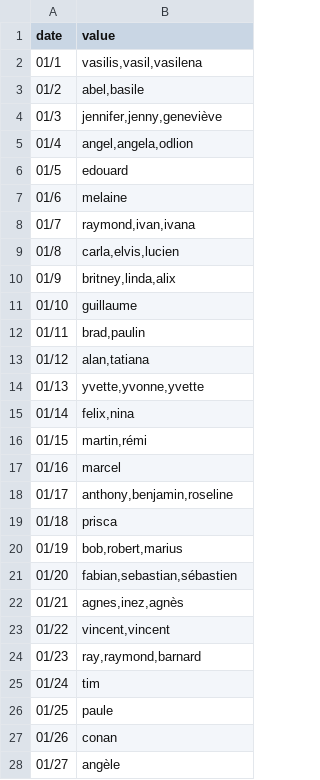
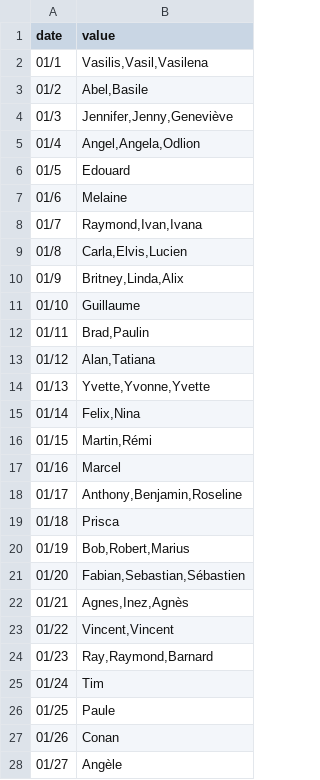
Before and after one commit to kalemena/ti-dhome-flows, a CSV file: src/tidhome/data/daily-events/calendar-saints.csv, drawn as a sheet; only a part is shown; the diff covers the shown part only.

Commit message:
Fix Calendar events

```diff
--- a/src/tidhome/data/daily-events/calendar-saints.csv
+++ b/src/tidhome/data/daily-events/calendar-saints.csv
@@ -1,28 +1,28 @@
 "date","value"
-"01/1","vasilis,vasil,vasilena"
-"01/2","abel,basile"
-"01/3","jennifer,jenny,geneviève"
-"01/4","angel,angela,odlion"
-"01/5","edouard"
-"01/6","melaine"
-"01/7","raymond,ivan,ivana"
-"01/8","carla,elvis,lucien"
-"01/9","britney,linda,alix"
-"01/10","guillaume"
-"01/11","brad,paulin"
-"01/12","alan,tatiana"
-"01/13","yvette,yvonne,yvette"
-"01/14","felix,nina"
-"01/15","martin,rémi"
-"01/16","marcel"
-"01/17","anthony,benjamin,roseline"
-"01/18","prisca"
-"01/19","bob,robert,marius"
-"01/20","fabian,sebastian,sébastien"
-"01/21","agnes,inez,agnès"
-"01/22","vincent,vincent"
-"01/23","ray,raymond,barnard"
-"01/24","tim"
-"01/25","paule"
-"01/26","conan"
-"01/27","angèle"
+"01/1","Vasilis,Vasil,Vasilena"
+"01/2","Abel,Basile"
+"01/3","Jennifer,Jenny,Geneviève"
+"01/4","Angel,Angela,Odlion"
+"01/5","Edouard"
+"01/6","Melaine"
+"01/7","Raymond,Ivan,Ivana"
+"01/8","Carla,Elvis,Lucien"
+"01/9","Britney,Linda,Alix"
+"01/10","Guillaume"
+"01/11","Brad,Paulin"
+"01/12","Alan,Tatiana"
+"01/13","Yvette,Yvonne,Yvette"
+"01/14","Felix,Nina"
+"01/15","Martin,Rémi"
+"01/16","Marcel"
+"01/17","Anthony,Benjamin,Roseline"
+"01/18","Prisca"
+"01/19","Bob,Robert,Marius"
+"01/20","Fabian,Sebastian,Sébastien"
+"01/21","Agnes,Inez,Agnès"
+"01/22","Vincent,Vincent"
+"01/23","Ray,Raymond,Barnard"
+"01/24","Tim"
+"01/25","Paule"
+"01/26","Conan"
+"01/27","Angèle"
```
Also changed, not shown: 23 edited cells elsewhere in this file.
